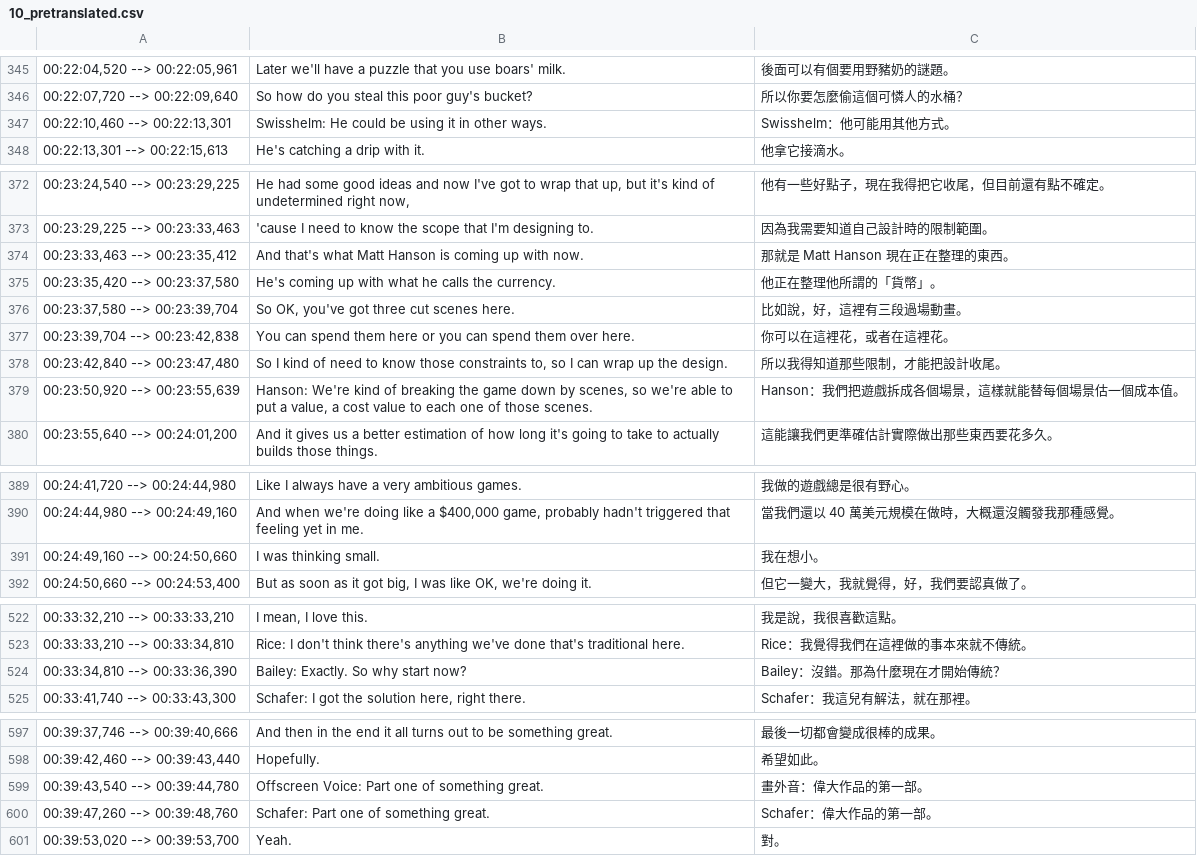
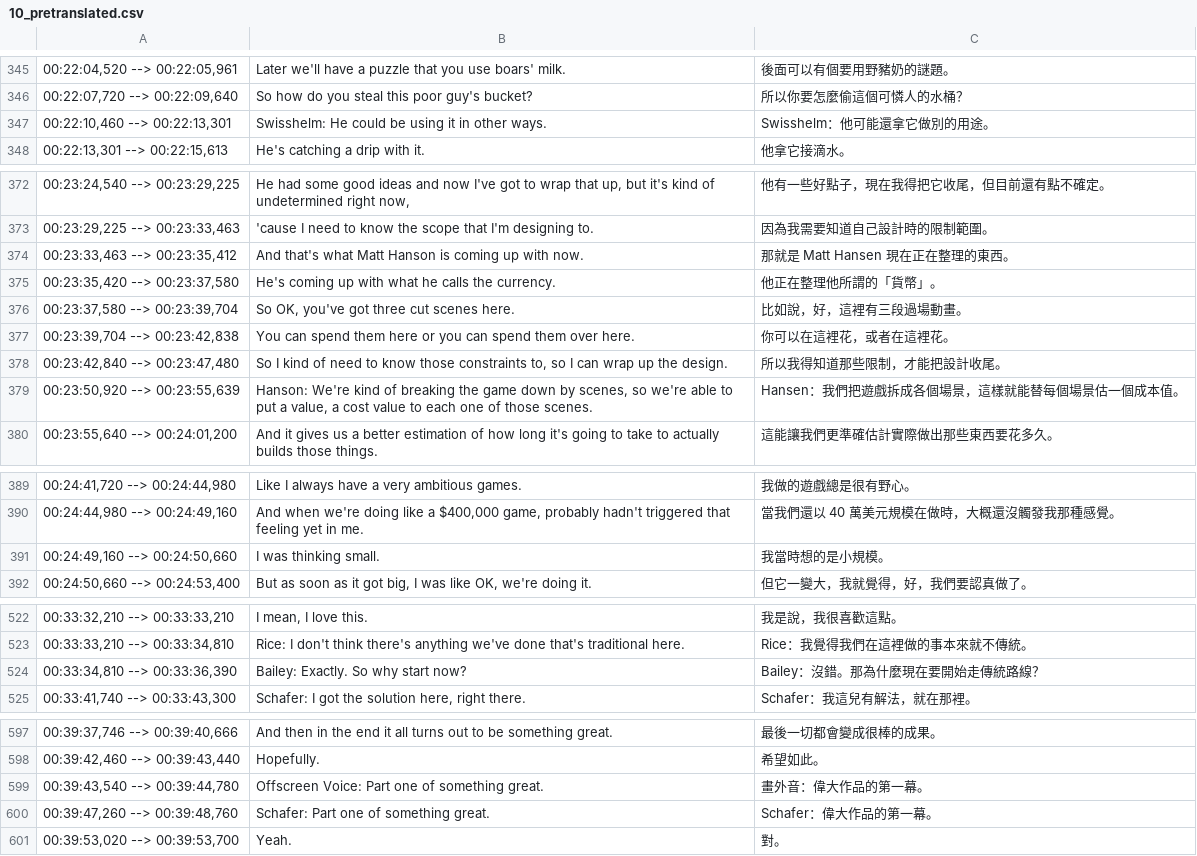
Before and after one commit to dklassic/DoubleFineAdventureZHTranslationProject, a CSV file: pretranslated csv/10_pretranslated.csv, drawn as a sheet; only a part is shown, gaps mark what is left out; the diff covers the shown part only.

```diff
--- a/pretranslated csv/10_pretranslated.csv
+++ b/pretranslated csv/10_pretranslated.csv
@@ -346,3 +346,3 @@
 "00:22:07,720 --> 00:22:09,640","So how do you steal this poor guy's bucket?","所以你要怎麼偷這個可憐人的水桶？"
-"00:22:10,460 --> 00:22:13,301","Swisshelm: He could be using it in other ways.","Swisshelm：他可能用其他方式。"
+"00:22:10,460 --> 00:22:13,301","Swisshelm: He could be using it in other ways.","Swisshelm：他可能還拿它做別的用途。"
 "00:22:13,301 --> 00:22:15,613","He's catching a drip with it.","他拿它接滴水。"
@@ -373,3 +373,3 @@
 "00:23:29,225 --> 00:23:33,463","'cause I need to know the scope that I'm designing to.","因為我需要知道自己設計時的限制範圍。"
-"00:23:33,463 --> 00:23:35,412","And that's what Matt Hanson is coming up with now.","那就是 Matt Hanson 現在正在整理的東西。"
+"00:23:33,463 --> 00:23:35,412","And that's what Matt Hanson is coming up with now.","那就是 Matt Hansen 現在正在整理的東西。"
 "00:23:35,420 --> 00:23:37,580","He's coming up with what he calls the currency.","他正在整理他所謂的「貨幣」。"
@@ -378,3 +378,3 @@
 "00:23:42,840 --> 00:23:47,480","So I kind of need to know those constraints to, so I can wrap up the design.","所以我得知道那些限制，才能把設計收尾。"
-"00:23:50,920 --> 00:23:55,639","Hanson: We're kind of breaking the game down by scenes, so we're able to put a value, a cost value to each one of those scenes.","Hanson：我們把遊戲拆成各個場景，這樣就能替每個場景估一個成本值。"
+"00:23:50,920 --> 00:23:55,639","Hanson: We're kind of breaking the game down by scenes, so we're able to put a value, a cost value to each one of those scenes.","Hansen：我們把遊戲拆成各個場景，這樣就能替每個場景估一個成本值。"
 "00:23:55,640 --> 00:24:01,200","And it gives us a better estimation of how long it's going to take to actually builds those things.","這能讓我們更準確估計實際做出那些東西要花多久。"
@@ -390,3 +390,3 @@
 "00:24:44,980 --> 00:24:49,160","And when we're doing like a $400,000 game, probably hadn't triggered that feeling yet in me.","當我們還以 40 萬美元規模在做時，大概還沒觸發我那種感覺。"
-"00:24:49,160 --> 00:24:50,660","I was thinking small.","我在想小。"
+"00:24:49,160 --> 00:24:50,660","I was thinking small.","我當時想的是小規模。"
 "00:24:50,660 --> 00:24:53,400","But as soon as it got big, I was like OK, we're doing it.","但它一變大，我就覺得，好，我們要認真做了。"
@@ -523,3 +523,3 @@
 "00:33:33,210 --> 00:33:34,810","Rice: I don't think there's anything we've done that's traditional here.","Rice：我覺得我們在這裡做的事本來就不傳統。"
-"00:33:34,810 --> 00:33:36,390","Bailey: Exactly. So why start now?","Bailey：沒錯。那為什麼現在才開始傳統？"
+"00:33:34,810 --> 00:33:36,390","Bailey: Exactly. So why start now?","Bailey：沒錯。那為什麼現在要開始走傳統路線？"
 "00:33:41,740 --> 00:33:43,300","Schafer: I got the solution here, right there.","Schafer：我這兒有解法，就在那裡。"
@@ -598,4 +598,4 @@
 "00:39:42,460 --> 00:39:43,440","Hopefully.","希望如此。"
-"00:39:43,540 --> 00:39:44,780","Offscreen Voice: Part one of something great.","畫外音：偉大作品的第一部。"
-"00:39:47,260 --> 00:39:48,760","Schafer: Part one of something great.","Schafer：偉大作品的第一部。"
+"00:39:43,540 --> 00:39:44,780","Offscreen Voice: Part one of something great.","畫外音：偉大作品的第一幕。"
+"00:39:47,260 --> 00:39:48,760","Schafer: Part one of something great.","Schafer：偉大作品的第一幕。"
 "00:39:53,020 --> 00:39:53,700","Yeah.","對。"
```
Also changed, not shown: 2 edited cells elsewhere in this file, pretranslated csv/01_pretranslated.csv, pretranslated csv/12_pretranslated.csv, 15 other files.
